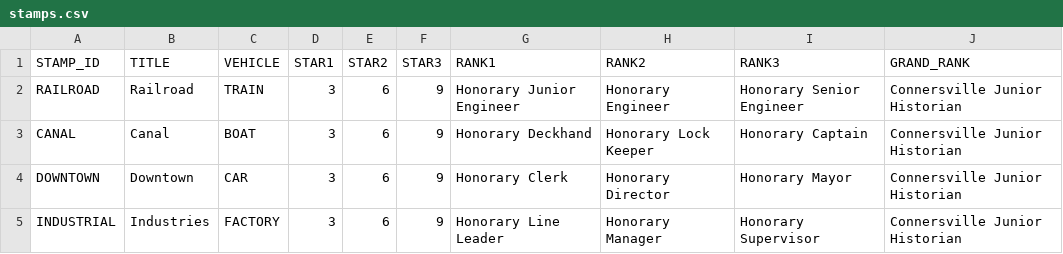
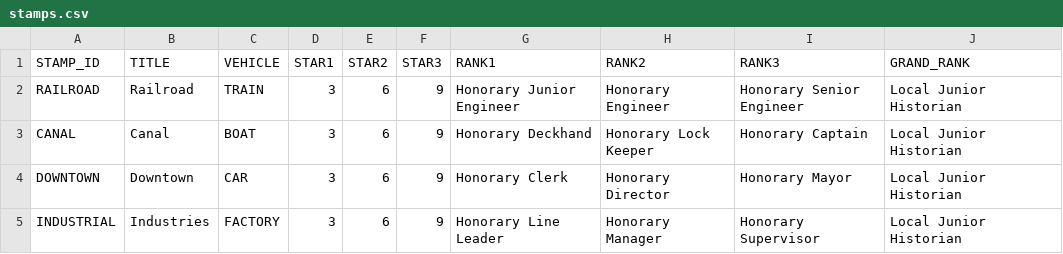
Before and after one commit to Luri-den/ETS, a CSV file: stamps.csv, drawn as a sheet.

```diff
--- a/stamps.csv
+++ b/stamps.csv
@@ -1,5 +1,5 @@
 STAMP_ID,TITLE,VEHICLE,STAR1,STAR2,STAR3,RANK1,RANK2,RANK3,GRAND_RANK
-RAILROAD,Railroad,TRAIN,3,6,9,Honorary Junior Engineer,Honorary Engineer,Honorary Senior Engineer,Connersville Junior Historian
-CANAL,Canal,BOAT,3,6,9,Honorary Deckhand,Honorary Lock Keeper,Honorary Captain,Connersville Junior Historian
-DOWNTOWN,Downtown,CAR,3,6,9,Honorary Clerk,Honorary Director,Honorary Mayor,Connersville Junior Historian
-INDUSTRIAL,Industries,FACTORY,3,6,9,Honorary Line Leader,Honorary Manager,Honorary Supervisor,Connersville Junior Historian
+RAILROAD,Railroad,TRAIN,3,6,9,Honorary Junior Engineer,Honorary Engineer,Honorary Senior Engineer,Local Junior Historian
+CANAL,Canal,BOAT,3,6,9,Honorary Deckhand,Honorary Lock Keeper,Honorary Captain,Local Junior Historian
+DOWNTOWN,Downtown,CAR,3,6,9,Honorary Clerk,Honorary Director,Honorary Mayor,Local Junior Historian
+INDUSTRIAL,Industries,FACTORY,3,6,9,Honorary Line Leader,Honorary Manager,Honorary Supervisor,Local Junior Historian
```
Also changed, not shown: 2 other files.
